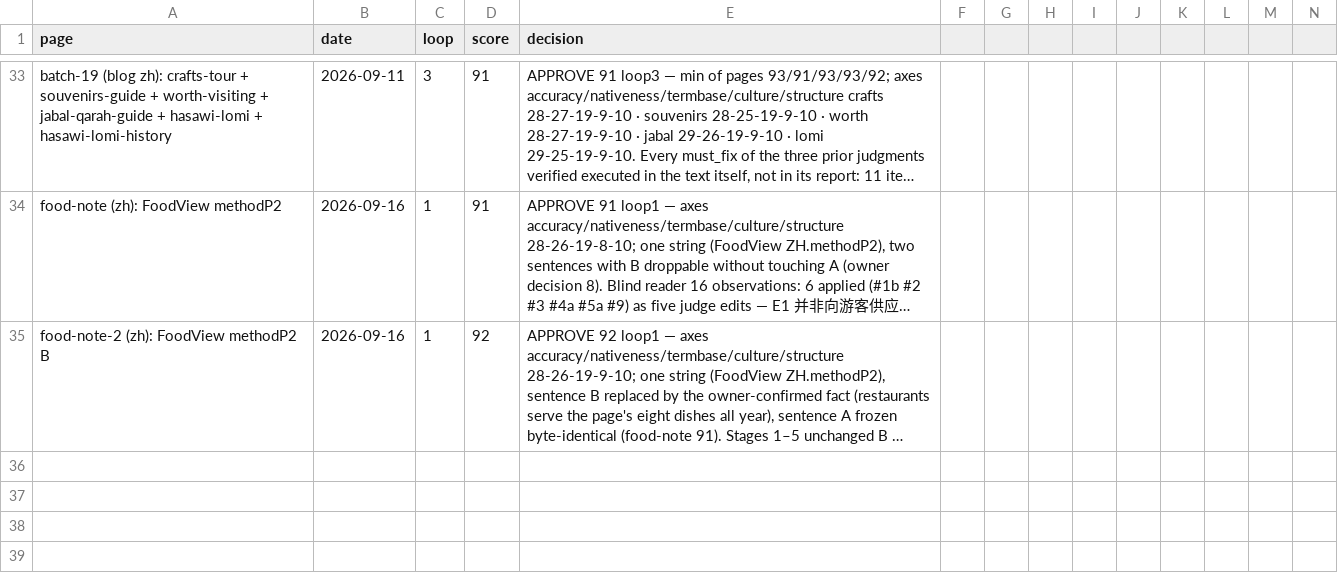
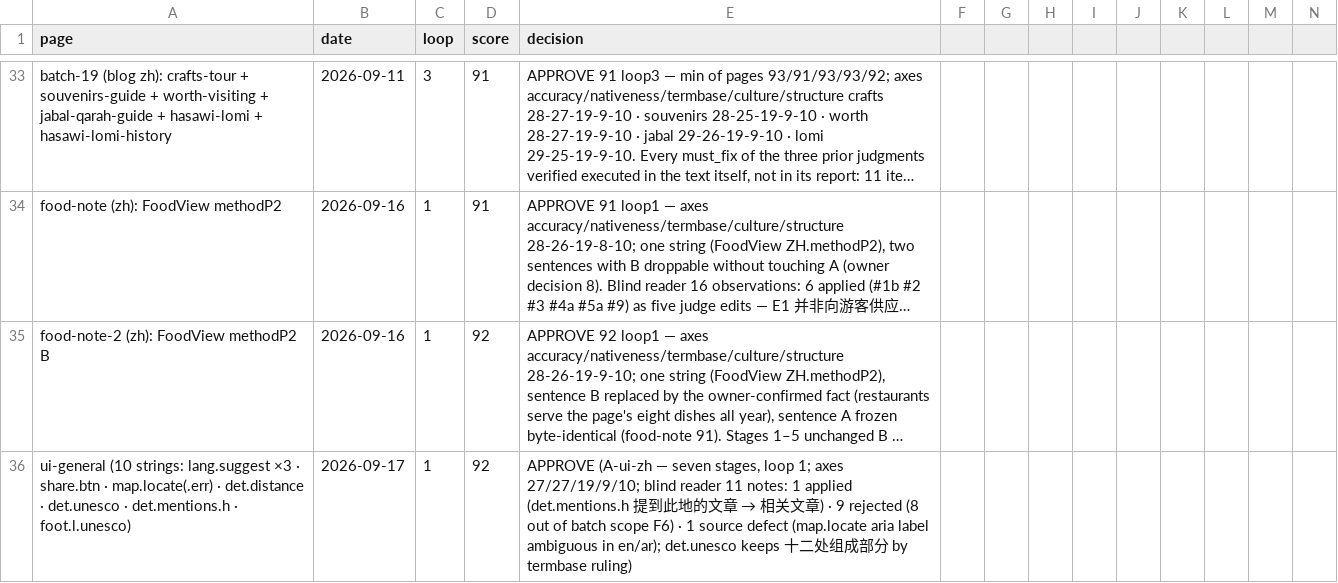
Before and after one commit to eyad62689-lab/visit-alahsa, a CSV file: zh-translation/memory/scores.csv, drawn as a sheet; only a part is shown, gaps mark what is left out; long unchanged cells end in …; rows hold the shown columns only; the diff names each change by its address in the sheet, - before the commit and + after, or states it on an @@ line.

```diff
--- a/zh-translation/memory/scores.csv
+++ b/zh-translation/memory/scores.csv
+row 36: ui-general (10 strings: lang.suggest ×3 · share.btn · map.locate(.err) · det.distance · det.unesco · det.mentions.h · foot.l.unesco) | 2026-09-17 | 1 | 92 | APPROVE (A-ui-zh — seven stages, loop 1; axes 27/27/19/9/10; blind reader 11 notes: 1 applied (det.mentions.h 提到此地的文章 → 相关文章) · 9 rejected (8 out of batch scope F6) · 1 source defect (map.locate aria label ambiguous in en/ar); det.unesco keeps 十二处组成部分 by termbase ruling)
```
Also changed, not shown: de-translation/memory/scores.csv, ru-translation/memory/scores.csv, 13 other files.
